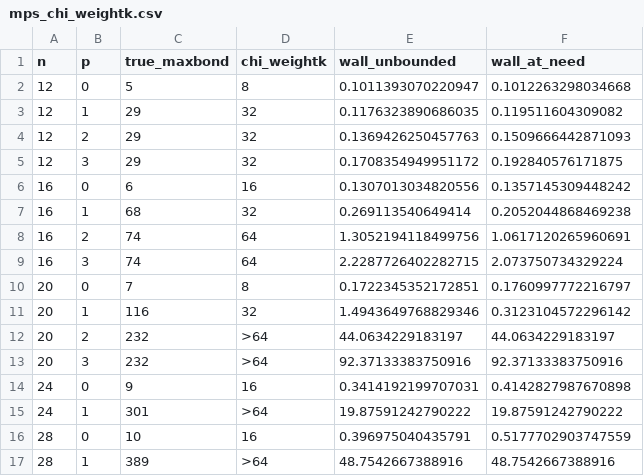
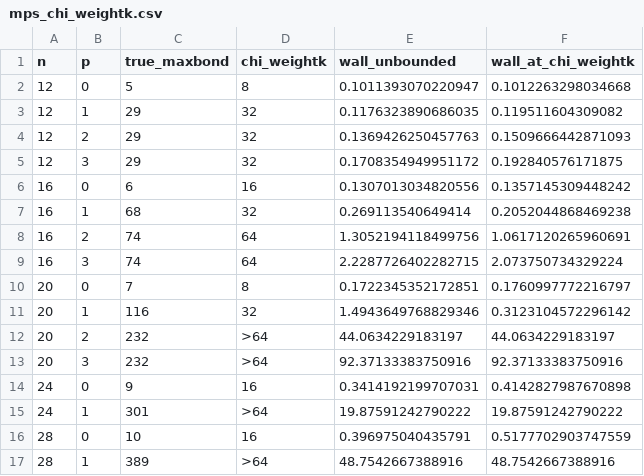
Before and after one commit to lalashutosh/FairBench, a CSV file: results/mps_chi_weightk.csv, drawn as a sheet.

```diff
--- a/results/mps_chi_weightk.csv
+++ b/results/mps_chi_weightk.csv
@@ -1,2 +1,2 @@
-n,p,true_maxbond,chi_weightk,wall_unbounded,wall_at_need
+n,p,true_maxbond,chi_weightk,wall_unbounded,wall_at_chi_weightk
 12,0,5,8,0.1011393070220947,0.1012263298034668
```
Also changed, not shown: 22 other files.
